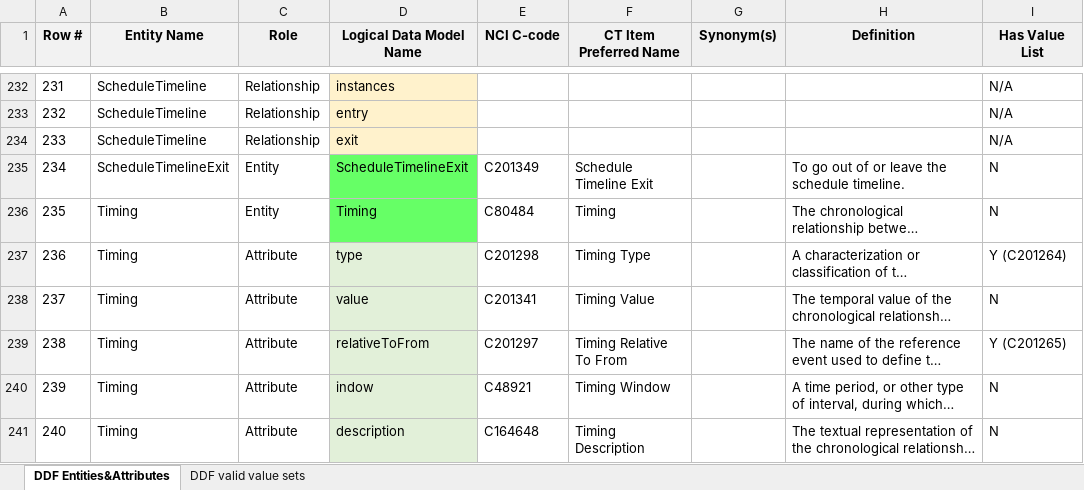
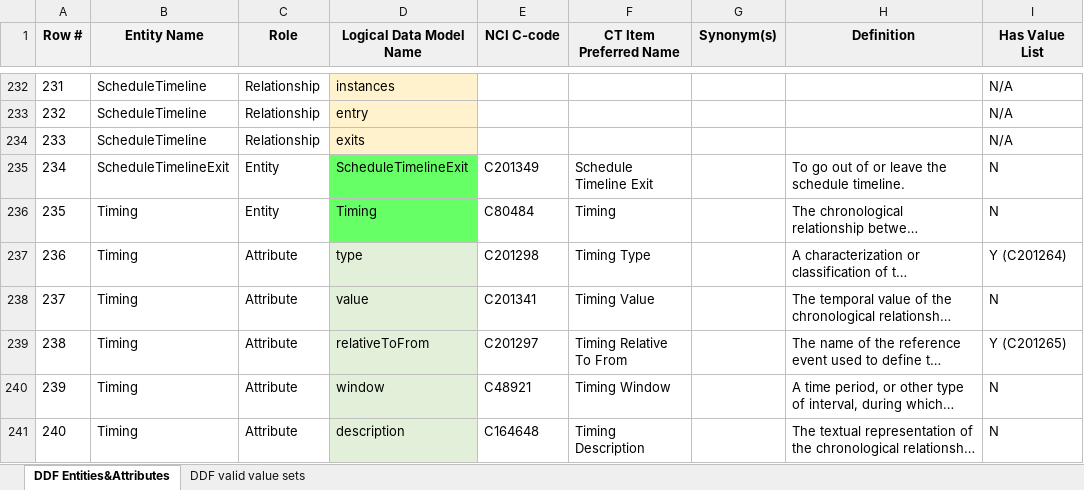
Before and after one commit to cdisc-org/DDF-RA, an Excel workbook: Deliverables/CT/USDM_CT.xlsx, sheet DDF Entities&Attributes, drawn as a sheet; only a part is shown, gaps mark what is left out; long unchanged cells end in …; values as stored, in another font and other column widths than the file's, no borders; conditional formats not drawn; the diff names each change by its address in the sheet, - before the commit and + after, or states it on an @@ line.

```diff
--- a/Deliverables/CT/USDM_CT.xlsx (sheet DDF Entities&Attributes)
+++ b/Deliverables/CT/USDM_CT.xlsx (sheet DDF Entities&Attributes)
-D234 (Logical Data Model Name): exit
+D234 (Logical Data Model Name): exits
-D240 (Logical Data Model Name): indow
+D240 (Logical Data Model Name): window
```
Also changed, not shown: Deliverables/CT/USDM_CT_Changes.xlsx.
